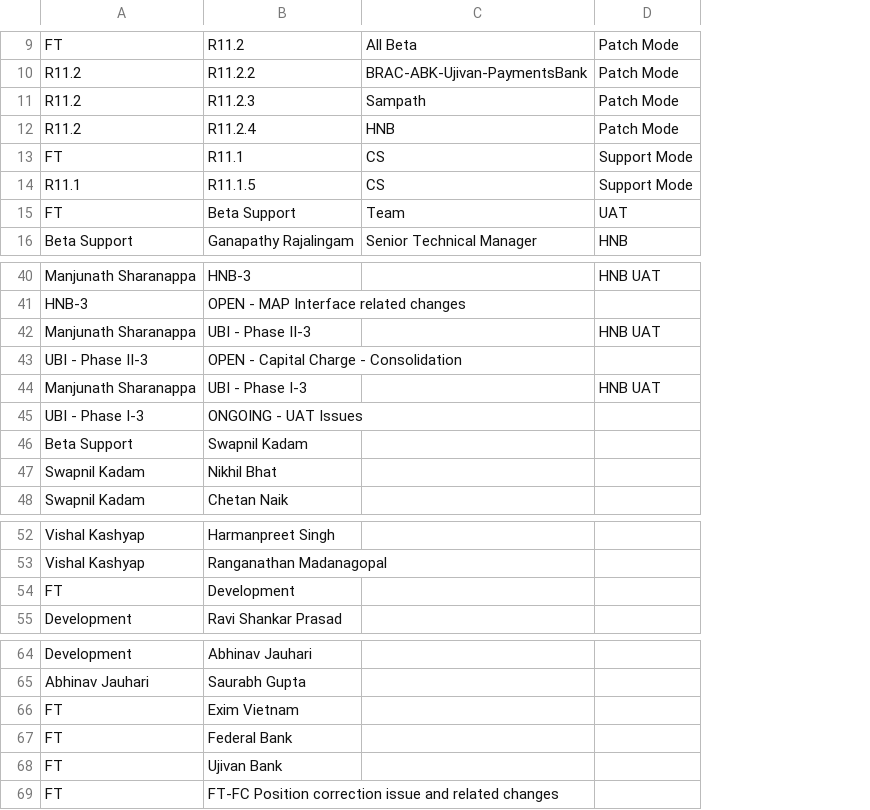
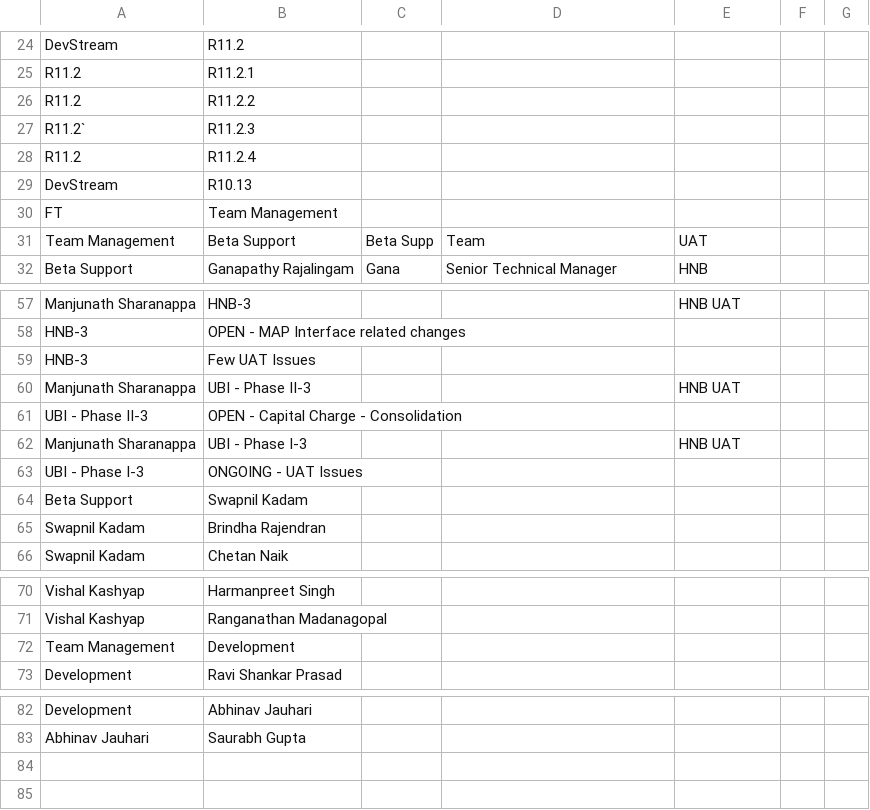
Before and after one commit to GanapathyRajalingam/ftteamstructure, a CSV file: data.csv, drawn as a sheet; only a part is shown, gaps mark what is left out; removed rows and columns are numbered as before the commit, all else as after; the diff covers the shown part only; the diff names each change by its address in the sheet, - before the commit and + after, or states it on an @@ line.

```diff
--- a/data.csv
+++ b/data.csv
+column C, rows 31-32: Beta Supp | Gana
+column F, empty
+column G, empty
-A24: FT
+A24: DevStream
-D24: All Beta
+D24: (empty)
-E24: Patch Mode
+E24: (empty)
+row 25: R11.2 | R11.2.1
-D26: BRAC-ABK-Ujivan-PaymentsBank
+D26: (empty)
-E26:E28: Patch Mode
+E26:E28: (empty)
-A27: R11.2
+A27: R11.2`
-D27: Sampath
+D27: (empty)
-D28: HNB
+D28: (empty)
-row 13: FT | R11.1 | CS | Support Mode
-row 14: R11.1 | R11.1.5 | CS | Support Mode
+row 29: DevStream | R10.13
+row 30: FT | Team Management
-A31: FT
+A31: Team Management
+row 59: HNB-3 | Few UAT Issues
-B65: Nikhil Bhat
+B65: Brindha Rajendran
-A72: FT
+A72: Team Management
-row 66: FT | Exim Vietnam
-row 67: FT | Federal Bank
-row 68: FT | Ujivan Bank
-row 69: FT | FT-FC Position correction issue and related changes
```
Also changed, not shown: 22 added rows and 6 removed rows elsewhere in this file.
